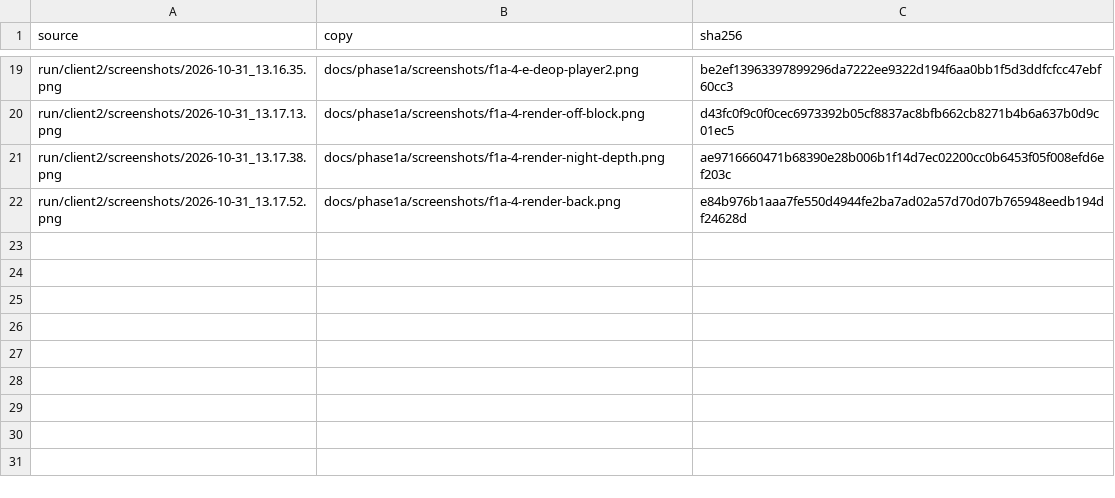
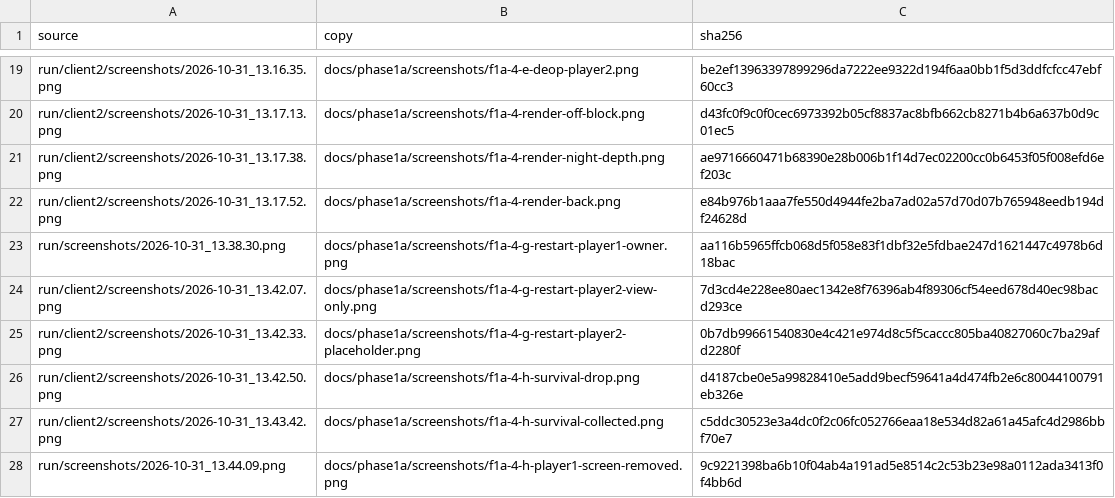
Before and after one commit to devtalh/perde, a CSV file: docs/phase1a/F2-provenance.csv, drawn as a sheet; only a part is shown, gaps mark what is left out.

Commit message:
test: complete Phase 1A restart and survival verification

```diff
--- a/docs/phase1a/F2-provenance.csv
+++ b/docs/phase1a/F2-provenance.csv
@@ -22 +22,7 @@ run/client2/screenshots/2026-10-31_13.17.38.png,docs/phase1a/screenshots/f1a-4-r
 run/client2/screenshots/2026-10-31_13.17.52.png,docs/phase1a/screenshots/f1a-4-render-back.png,e84b976b1aaa7fe550d4944fe2ba7ad02a57d70d07b765948eedb194df24628d
+run/screenshots/2026-10-31_13.38.30.png,docs/phase1a/screenshots/f1a-4-g-restart-player1-owner.png,aa116b5965ffcb068d5f058e83f1dbf32e5fdbae247d1621447c4978b6d18bac
+run/client2/screenshots/2026-10-31_13.42.07.png,docs/phase1a/screenshots/f1a-4-g-restart-player2-view-only.png,7d3cd4e228ee80aec1342e8f76396ab4f89306cf54eed678d40ec98bacd293ce
+run/client2/screenshots/2026-10-31_13.42.33.png,docs/phase1a/screenshots/f1a-4-g-restart-player2-placeholder.png,0b7db99661540830e4c421e974d8c5f5caccc805ba40827060c7ba29afd2280f
+run/client2/screenshots/2026-10-31_13.42.50.png,docs/phase1a/screenshots/f1a-4-h-survival-drop.png,d4187cbe0e5a99828410e5add9becf59641a4d474fb2e6c80044100791eb326e
+run/client2/screenshots/2026-10-31_13.43.42.png,docs/phase1a/screenshots/f1a-4-h-survival-collected.png,c5ddc30523e3a4dc0f2c06fc052766eaa18e534d82a61a45afc4d2986bbf70e7
+run/screenshots/2026-10-31_13.44.09.png,docs/phase1a/screenshots/f1a-4-h-player1-screen-removed.png,9c9221398ba6b10f04ab4a191ad5e8514c2c53b23e98a0112ada3413f0f4bb6d
```
Also changed, not shown: 12 other files.
